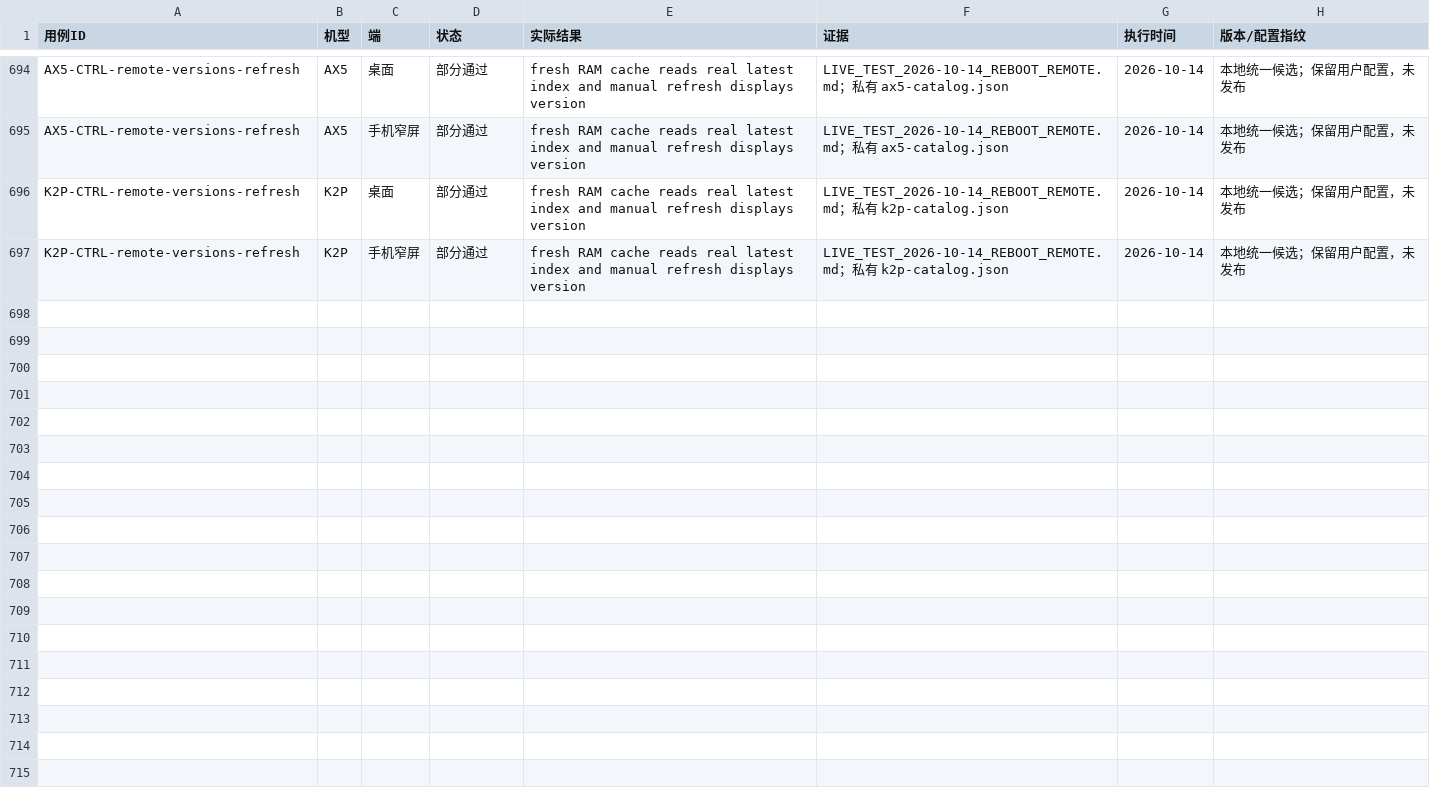
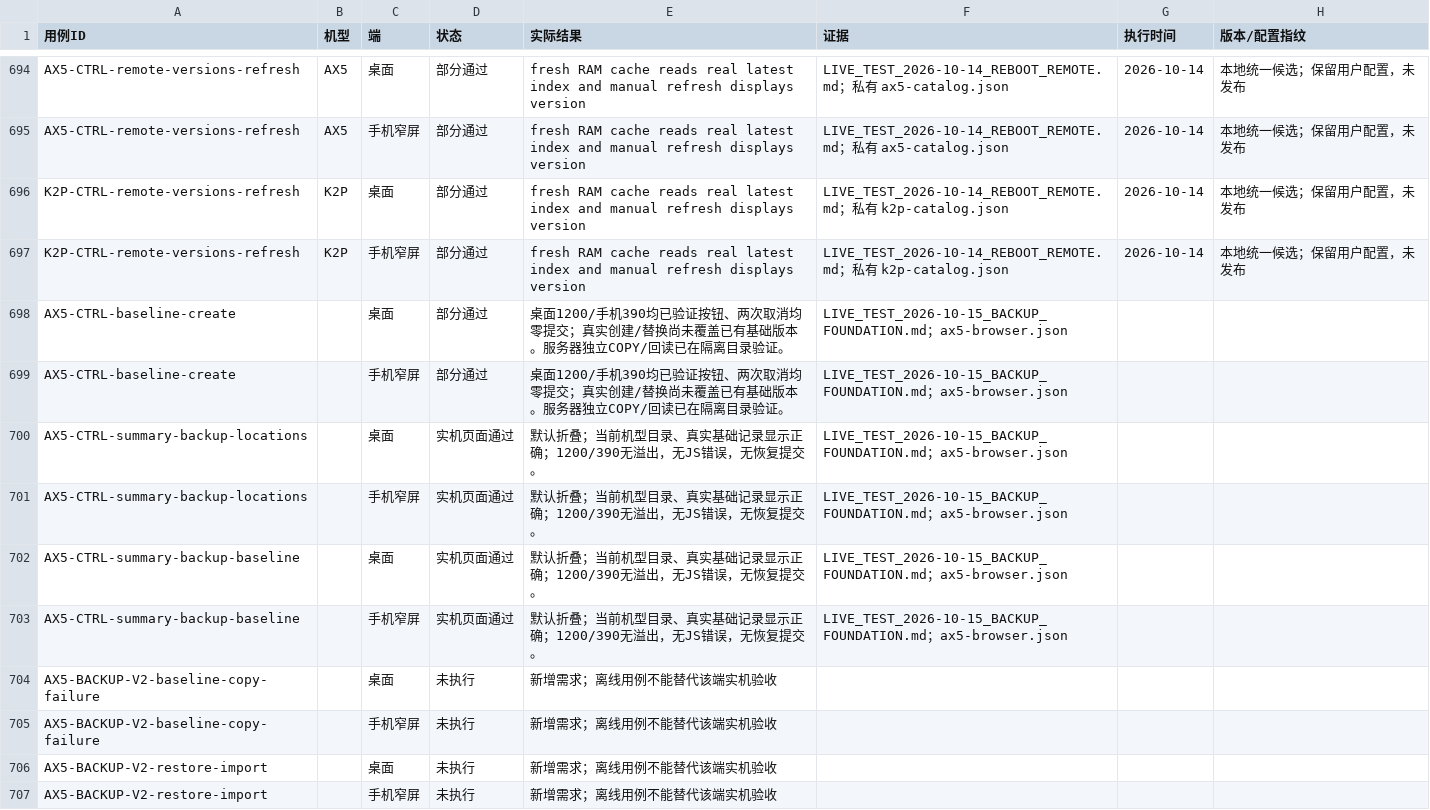
Before and after one commit to wcbspp/ShellCrash-Router-Panel, a CSV file: docs/CONTROL_TEST_RESULTS.csv, drawn as a sheet; only a part is shown, gaps mark what is left out; the diff covers the shown part only; the diff names each change by its address in the sheet, - before the commit and + after, or states it on an @@ line.

Commit message:
Add verified full backup sets and independent recovery baselines

```diff
--- a/docs/CONTROL_TEST_RESULTS.csv
+++ b/docs/CONTROL_TEST_RESULTS.csv
+row 698: AX5-CTRL-baseline-create |  | 桌面 | 部分通过 | 桌面1200/手机390均已验证按钮、两次取消均零提交；真实创建/替换尚未覆盖已有基础版本。服务器独立COPY/回读已在隔离目录验证。 | LIVE_TEST_2026-10-15_BACKUP_FOUNDATION.md；ax5-browser.json
+row 699: AX5-CTRL-baseline-create |  | 手机窄屏 | 部分通过 | 桌面1200/手机390均已验证按钮、两次取消均零提交；真实创建/替换尚未覆盖已有基础版本。服务器独立COPY/回读已在隔离目录验证。 | LIVE_TEST_2026-10-15_BACKUP_FOUNDATION.md；ax5-browser.json
+row 700: AX5-CTRL-summary-backup-locations |  | 桌面 | 实机页面通过 | 默认折叠；当前机型目录、真实基础记录显示正确；1200/390无溢出，无JS错误，无恢复提交。 | LIVE_TEST_2026-10-15_BACKUP_FOUNDATION.md；ax5-browser.json
+row 701: AX5-CTRL-summary-backup-locations |  | 手机窄屏 | 实机页面通过 | 默认折叠；当前机型目录、真实基础记录显示正确；1200/390无溢出，无JS错误，无恢复提交。 | LIVE_TEST_2026-10-15_BACKUP_FOUNDATION.md；ax5-browser.json
+row 702: AX5-CTRL-summary-backup-baseline |  | 桌面 | 实机页面通过 | 默认折叠；当前机型目录、真实基础记录显示正确；1200/390无溢出，无JS错误，无恢复提交。 | LIVE_TEST_2026-10-15_BACKUP_FOUNDATION.md；ax5-browser.json
+row 703: AX5-CTRL-summary-backup-baseline |  | 手机窄屏 | 实机页面通过 | 默认折叠；当前机型目录、真实基础记录显示正确；1200/390无溢出，无JS错误，无恢复提交。 | LIVE_TEST_2026-10-15_BACKUP_FOUNDATION.md；ax5-browser.json
+row 704: AX5-BACKUP-V2-baseline-copy-failure |  | 桌面 | 未执行 | 新增需求；离线用例不能替代该端实机验收
+row 705: AX5-BACKUP-V2-baseline-copy-failure |  | 手机窄屏 | 未执行 | 新增需求；离线用例不能替代该端实机验收
+row 706: AX5-BACKUP-V2-restore-import |  | 桌面 | 未执行 | 新增需求；离线用例不能替代该端实机验收
+row 707: AX5-BACKUP-V2-restore-import |  | 手机窄屏 | 未执行 | 新增需求；离线用例不能替代该端实机验收
```
Also changed, not shown: 18 added rows elsewhere in this file, 40 other files.
